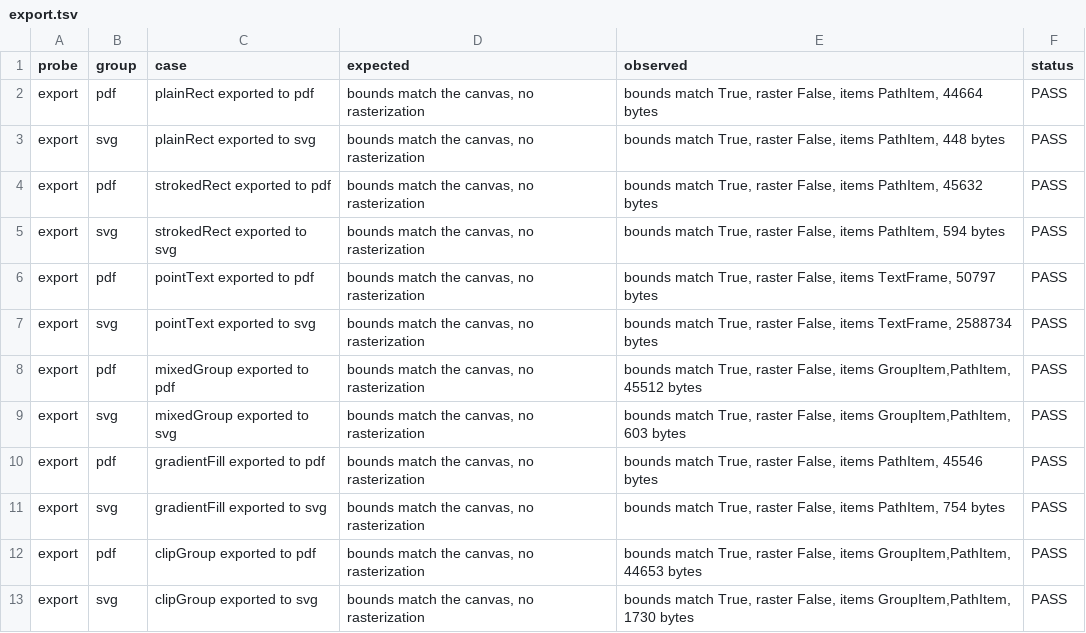
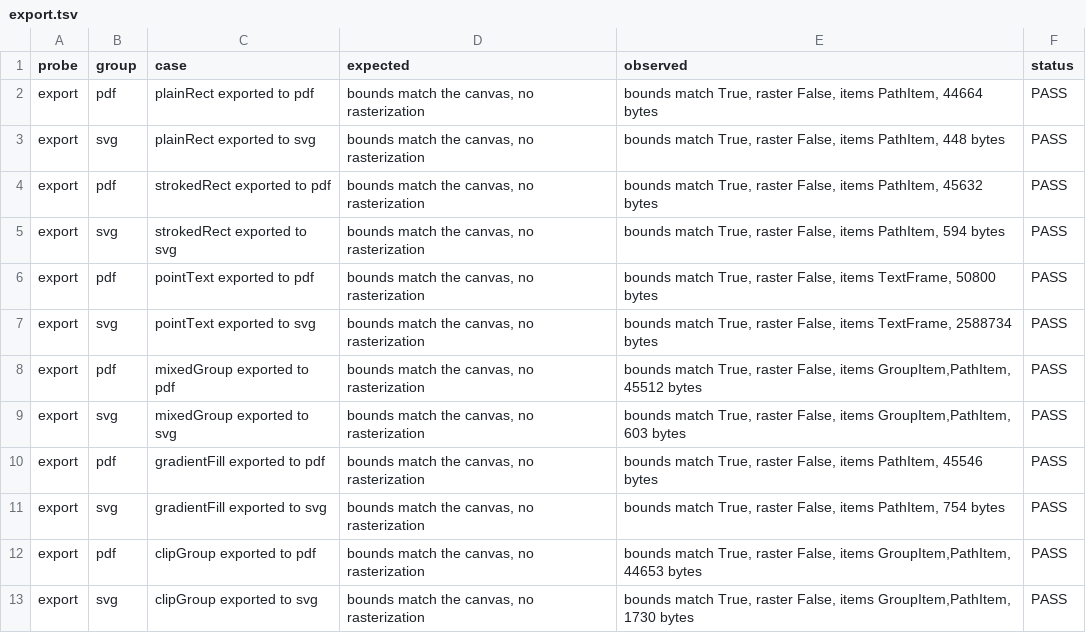
Before and after one commit to VulpesNexus/liveshear, a TSV file: docs/evidence/export.tsv, drawn as a sheet.

```diff
--- a/docs/evidence/export.tsv
+++ b/docs/evidence/export.tsv
@@ -5,3 +5,3 @@ export	pdf	strokedRect exported to pdf	bounds match the canvas, no rasterization
 export	svg	strokedRect exported to svg	bounds match the canvas, no rasterization	bounds match True, raster False, items PathItem, 594 bytes	PASS
-export	pdf	pointText exported to pdf	bounds match the canvas, no rasterization	bounds match True, raster False, items TextFrame, 50797 bytes	PASS
+export	pdf	pointText exported to pdf	bounds match the canvas, no rasterization	bounds match True, raster False, items TextFrame, 50800 bytes	PASS
 export	svg	pointText exported to svg	bounds match the canvas, no rasterization	bounds match True, raster False, items TextFrame, 2588734 bytes	PASS
```
Also changed, not shown: docs/evidence/build.tsv, docs/evidence/gpu.tsv, 27 other files.
